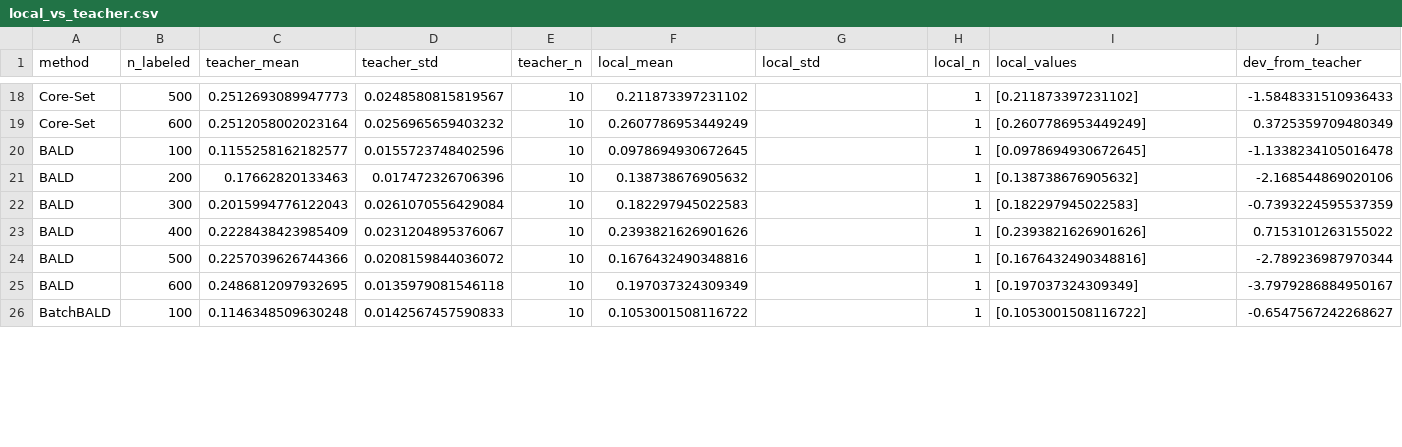
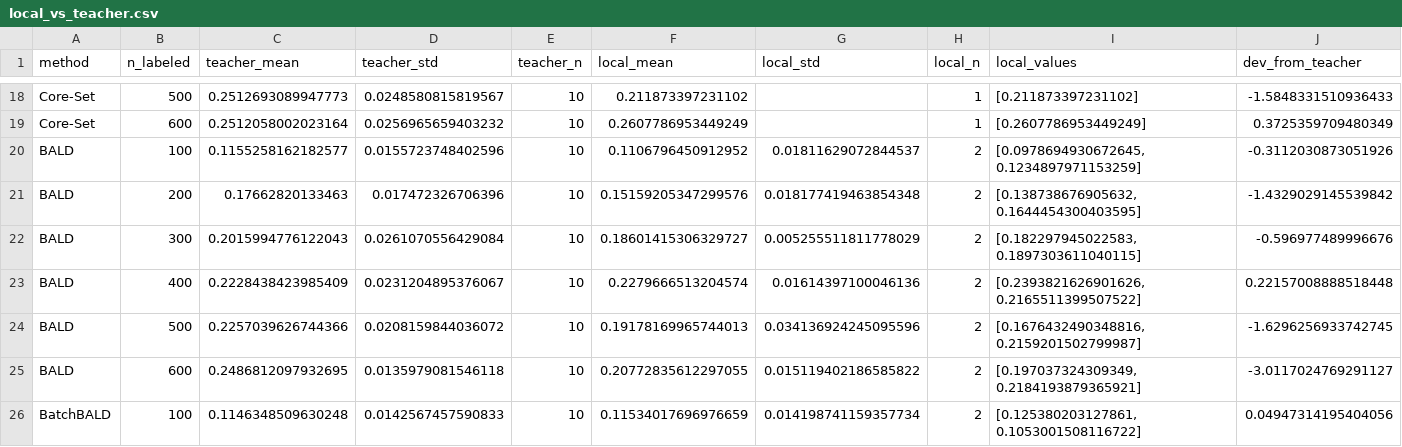
Before and after one commit to Sakura-Tears07/iterative-perturb-seq, a CSV file: results/fig4/comparison/tables/local_vs_teacher.csv, drawn as a sheet; only a part is shown, gaps mark what is left out; the diff covers the shown part only.

Commit message:
results: full 13-run main suite + verif re-runs (BALD/BatchBALD n=2)

```diff
--- a/results/fig4/comparison/tables/local_vs_teacher.csv
+++ b/results/fig4/comparison/tables/local_vs_teacher.csv
@@ -19,8 +19,8 @@ Core-Set,500,0.2512693089947773,0.0248580815819567,10,0.211873397231102,,1,[0.21
 Core-Set,600,0.2512058002023164,0.0256965659403232,10,0.2607786953449249,,1,[0.2607786953449249],0.3725359709480349
-BALD,100,0.1155258162182577,0.0155723748402596,10,0.0978694930672645,,1,[0.0978694930672645],-1.1338234105016478
-BALD,200,0.17662820133463,0.017472326706396,10,0.138738676905632,,1,[0.138738676905632],-2.168544869020106
-BALD,300,0.2015994776122043,0.0261070556429084,10,0.182297945022583,,1,[0.182297945022583],-0.7393224595537359
-BALD,400,0.2228438423985409,0.0231204895376067,10,0.2393821626901626,,1,[0.2393821626901626],0.7153101263155022
-BALD,500,0.2257039626744366,0.0208159844036072,10,0.1676432490348816,,1,[0.1676432490348816],-2.789236987970344
-BALD,600,0.2486812097932695,0.0135979081546118,10,0.197037324309349,,1,[0.197037324309349],-3.7979286884950167
-BatchBALD,100,0.1146348509630248,0.0142567457590833,10,0.1053001508116722,,1,[0.1053001508116722],-0.6547567242268627
+BALD,100,0.1155258162182577,0.0155723748402596,10,0.1106796450912952,0.01811629072844537,2,"[0.0978694930672645, 0.1234897971153259]",-0.3112030873051926
+BALD,200,0.17662820133463,0.017472326706396,10,0.15159205347299576,0.018177419463854348,2,"[0.138738676905632, 0.1644454300403595]",-1.4329029145539842
+BALD,300,0.2015994776122043,0.0261070556429084,10,0.18601415306329727,0.005255511811778029,2,"[0.182297945022583, 0.1897303611040115]",-0.596977489996676
+BALD,400,0.2228438423985409,0.0231204895376067,10,0.2279666513204574,0.01614397100046136,2,"[0.2393821626901626, 0.2165511399507522]",0.22157008888518448
+BALD,500,0.2257039626744366,0.0208159844036072,10,0.19178169965744013,0.034136924245095596,2,"[0.1676432490348816, 0.2159201502799987]",-1.6296256933742745
+BALD,600,0.2486812097932695,0.0135979081546118,10,0.20772835612297055,0.015119402186585822,2,"[0.197037324309349, 0.2184193879365921]",-3.0117024769291127
+BatchBALD,100,0.1146348509630248,0.0142567457590833,10,0.11534017696976659,0.014198741159357734,2,"[0.125380203127861, 0.1053001508116722]",0.04947314195404056
```
Also changed, not shown: 6 added rows and 25 edited cells elsewhere in this file, 2 other files.
